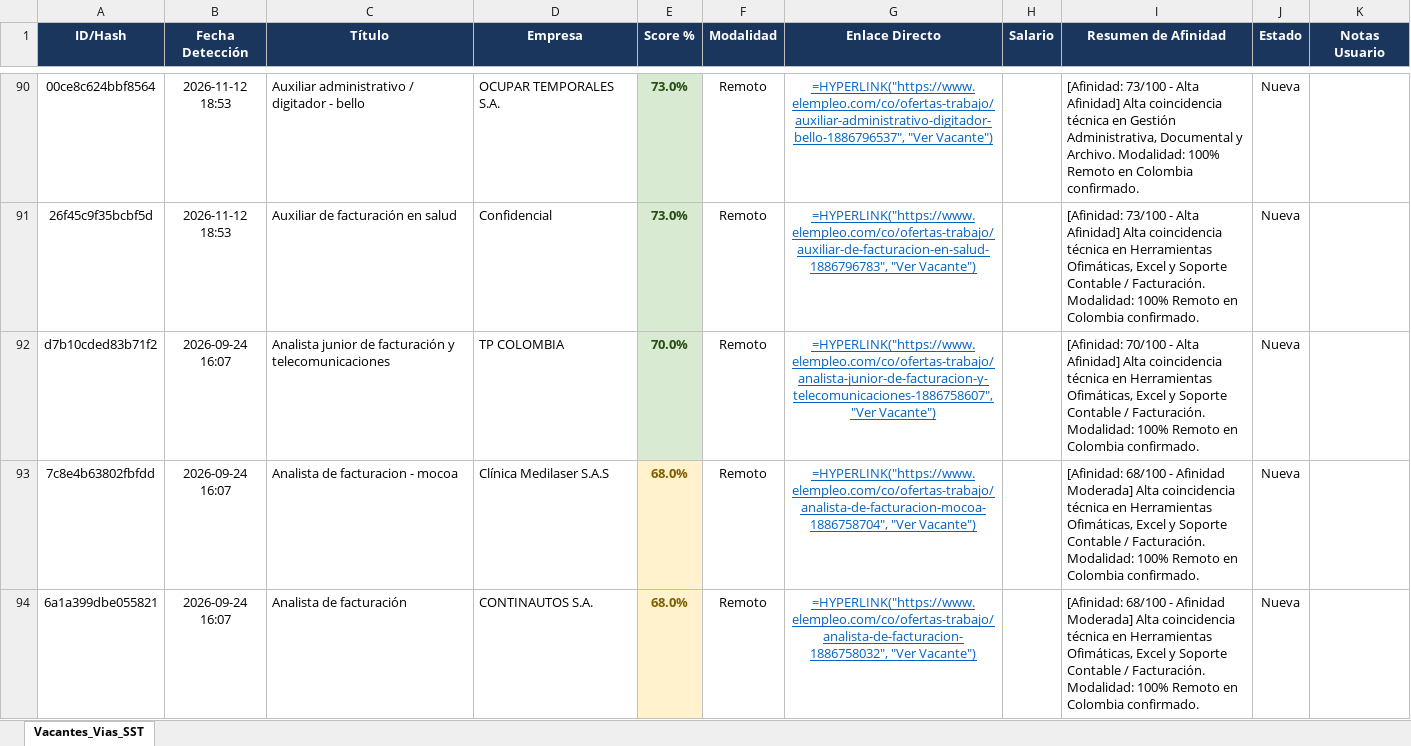
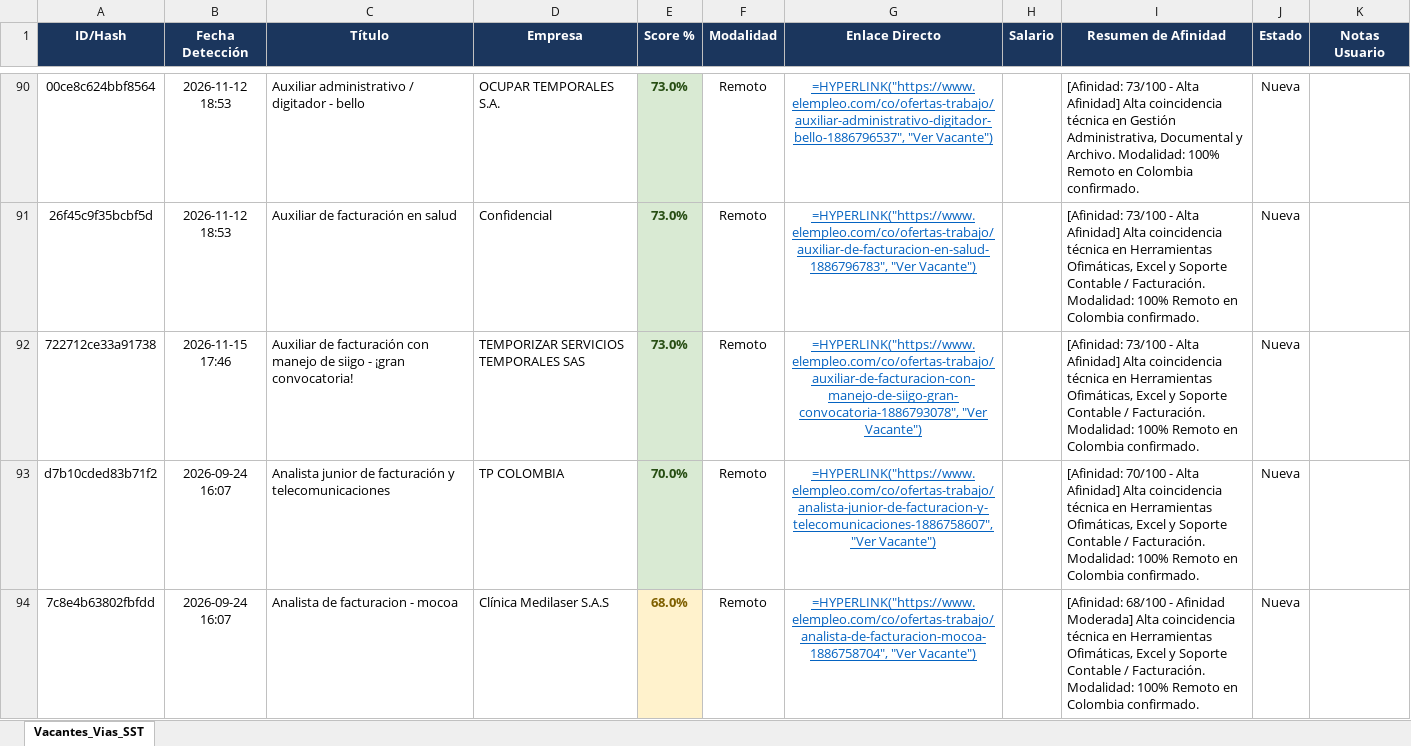
Before and after one commit to alejandromoli32-ui/tracker-jobs, an Excel workbook: output/profile_6_auxiliar_administrativo_tracker.xlsx, sheet Vacantes_Vias_SST, drawn as a sheet; only a part is shown, gaps mark what is left out; the shorter side is filled out with more unchanged rows; values as stored, in another font and other column widths than the file's, no borders; formulas without a stored value are shown as written; the diff names each change by its address in the sheet, - before the commit and + after, or states it on an @@ line.

```diff
--- a/output/profile_6_auxiliar_administrativo_tracker.xlsx (sheet Vacantes_Vias_SST)
+++ b/output/profile_6_auxiliar_administrativo_tracker.xlsx (sheet Vacantes_Vias_SST)
+row 92: 722712ce33a91738 | 2026-11-15 17:46 | Auxiliar de facturación con manejo de siigo - ¡gran convocatoria! | TEMPORIZAR SERVICIOS TEMPORALES SAS | 73.0% | Remoto | =HYPERLINK("https://www.elempleo.com/co/ofertas-trabajo/auxiliar-de-facturacion-con-manejo-de-siigo-gran-convocatoria-1886793078", "Ver Vacante") |  | [Afinidad: 73/100 - Alta Afinidad] Alta coincidencia técnica en Herramientas Ofimáticas, Excel y Soporte Contable / Facturación. Modalidad: 100% Remoto en Colombia confirmado. | Nueva
```
Also changed, not shown: output/profile_1_civil_vias_sst_tracker.xlsx, output/profile_5_tecnico_sistemas_tracker.xlsx, 10 other files.
